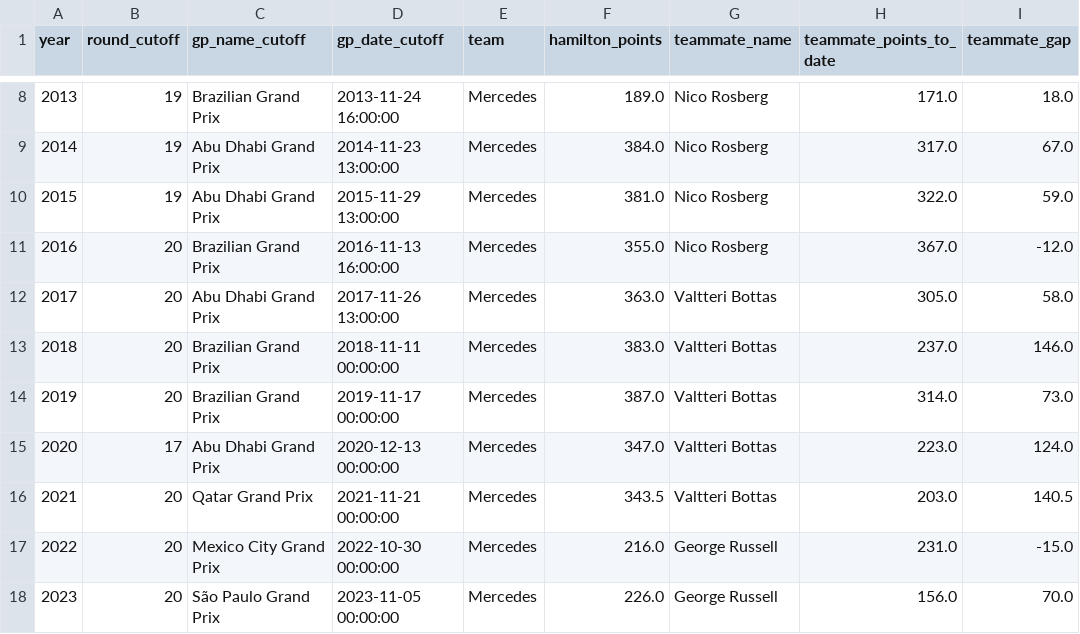
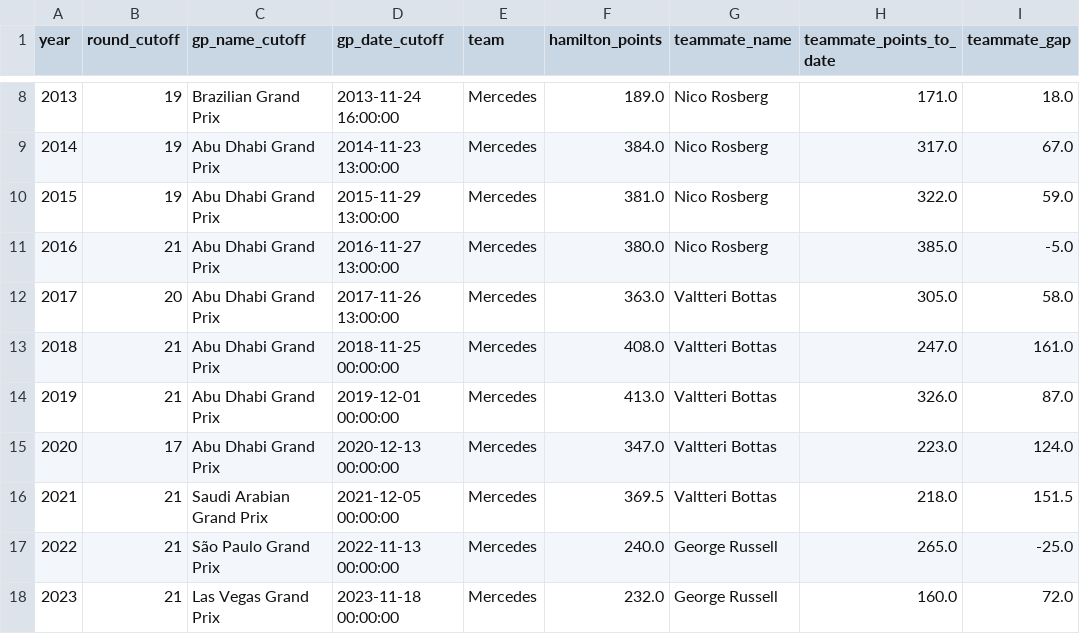
Before and after one commit to hericlibong/beautifullF1, a CSV file: projects/hamilton_midseason_tracker/outputs/hamilton_teammate_comparison_2007_2025.csv, drawn as a sheet; only a part is shown, gaps mark what is left out; the diff covers the shown part only.

```diff
--- a/projects/hamilton_midseason_tracker/outputs/hamilton_teammate_comparison_2007_2025.csv
+++ b/projects/hamilton_midseason_tracker/outputs/hamilton_teammate_comparison_2007_2025.csv
@@ -10,9 +10,9 @@ year,round_cutoff,gp_name_cutoff,gp_date_cutoff,team,hamilton_points,teammate_na
 2015,19,Abu Dhabi Grand Prix,2015-11-29 13:00:00,Mercedes,381.0,Nico Rosberg,322.0,59.0
-2016,20,Brazilian Grand Prix,2016-11-13 16:00:00,Mercedes,355.0,Nico Rosberg,367.0,-12.0
+2016,21,Abu Dhabi Grand Prix,2016-11-27 13:00:00,Mercedes,380.0,Nico Rosberg,385.0,-5.0
 2017,20,Abu Dhabi Grand Prix,2017-11-26 13:00:00,Mercedes,363.0,Valtteri Bottas,305.0,58.0
-2018,20,Brazilian Grand Prix,2018-11-11 00:00:00,Mercedes,383.0,Valtteri Bottas,237.0,146.0
-2019,20,Brazilian Grand Prix,2019-11-17 00:00:00,Mercedes,387.0,Valtteri Bottas,314.0,73.0
+2018,21,Abu Dhabi Grand Prix,2018-11-25 00:00:00,Mercedes,408.0,Valtteri Bottas,247.0,161.0
+2019,21,Abu Dhabi Grand Prix,2019-12-01 00:00:00,Mercedes,413.0,Valtteri Bottas,326.0,87.0
 2020,17,Abu Dhabi Grand Prix,2020-12-13 00:00:00,Mercedes,347.0,Valtteri Bottas,223.0,124.0
-2021,20,Qatar Grand Prix,2021-11-21 00:00:00,Mercedes,343.5,Valtteri Bottas,203.0,140.5
-2022,20,Mexico City Grand Prix,2022-10-30 00:00:00,Mercedes,216.0,George Russell,231.0,-15.0
-2023,20,São Paulo Grand Prix,2023-11-05 00:00:00,Mercedes,226.0,George Russell,156.0,70.0
+2021,21,Saudi Arabian Grand Prix,2021-12-05 00:00:00,Mercedes,369.5,Valtteri Bottas,218.0,151.5
+2022,21,São Paulo Grand Prix,2022-11-13 00:00:00,Mercedes,240.0,George Russell,265.0,-25.0
+2023,21,Las Vegas Grand Prix,2023-11-18 00:00:00,Mercedes,232.0,George Russell,160.0,72.0
```
Also changed, not shown: 12 edited cells elsewhere in this file, 18 other files.
